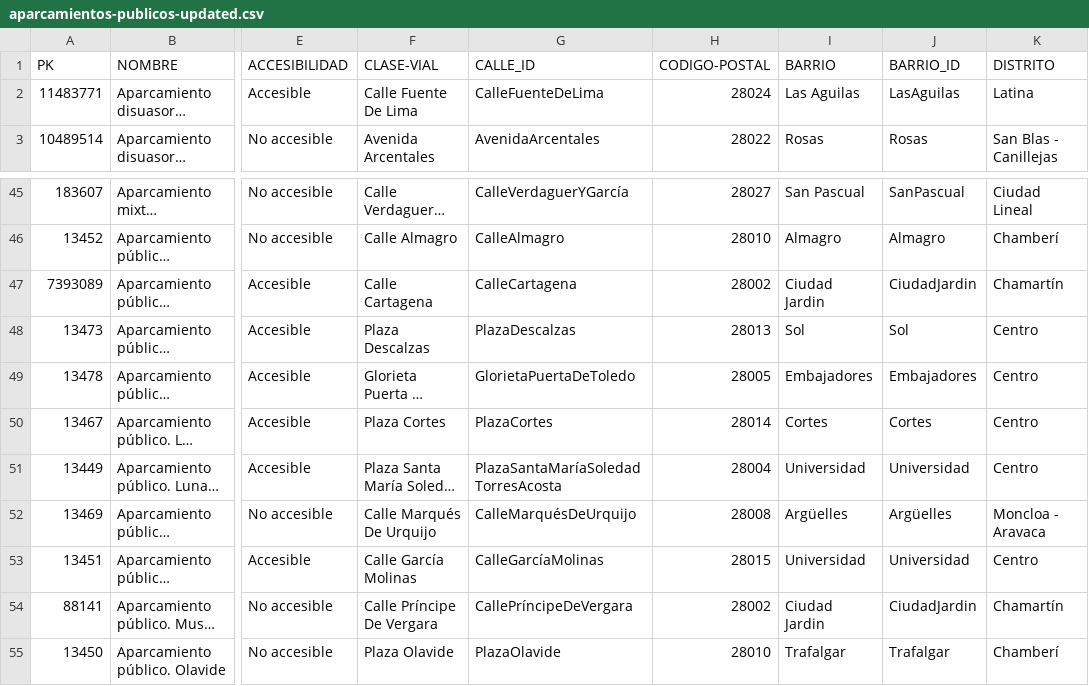
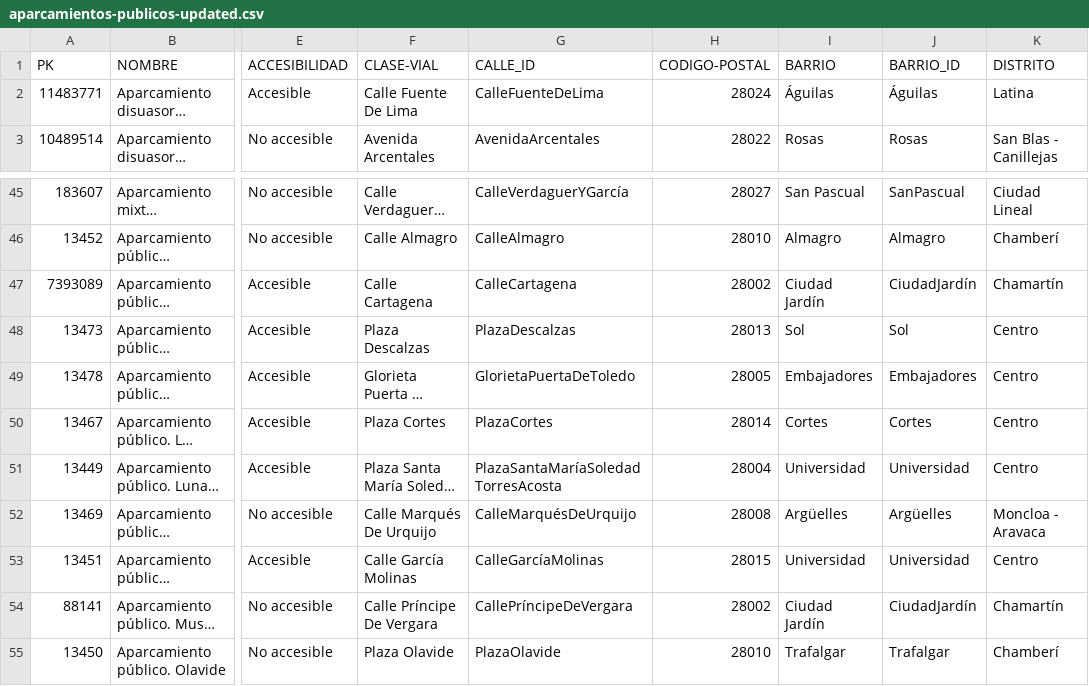
Before and after one commit to FacultadInformatica-LinkedData/Curso2024-2025-ODKG, a CSV file: HandsOn/Group04/csv/aparcamientos-publicos-updated.csv, drawn as a sheet; only a part is shown, gaps mark what is left out; long unchanged cells end in …; the diff names each change by its address in the sheet, - before the commit and + after, or states it on an @@ line.

```diff
--- a/HandsOn/Group04/csv/aparcamientos-publicos-updated.csv
+++ b/HandsOn/Group04/csv/aparcamientos-publicos-updated.csv
-I2 (BARRIO): Las Aguilas
+I2 (BARRIO): Águilas
-J2 (BARRIO_ID): LasAguilas
+J2 (BARRIO_ID): Águilas
-I47 (BARRIO): Ciudad Jardin
+I47 (BARRIO): Ciudad Jardín
-J47 (BARRIO_ID): CiudadJardin
+J47 (BARRIO_ID): CiudadJardín
-I54 (BARRIO): Ciudad Jardin
+I54 (BARRIO): Ciudad Jardín
-J54 (BARRIO_ID): CiudadJardin
+J54 (BARRIO_ID): CiudadJardín
```
Also changed, not shown: HandsOn/Group04/csv/aparcamientos-publicos-updated-with-links.csv, HandsOn/Group04/csv/estaciones-de-recarga-updated-with-links.csv, 5 other files.
